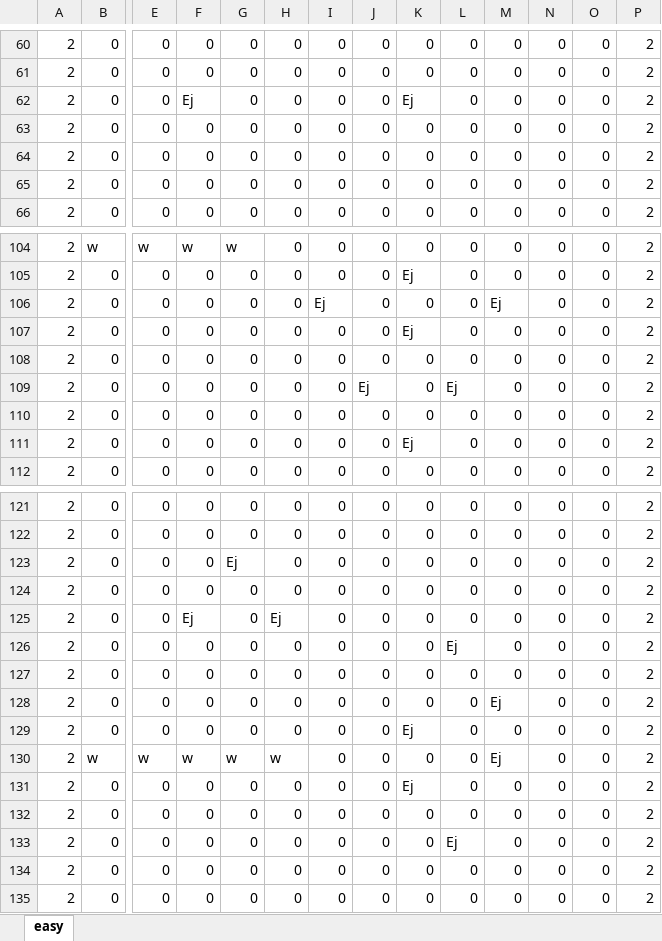
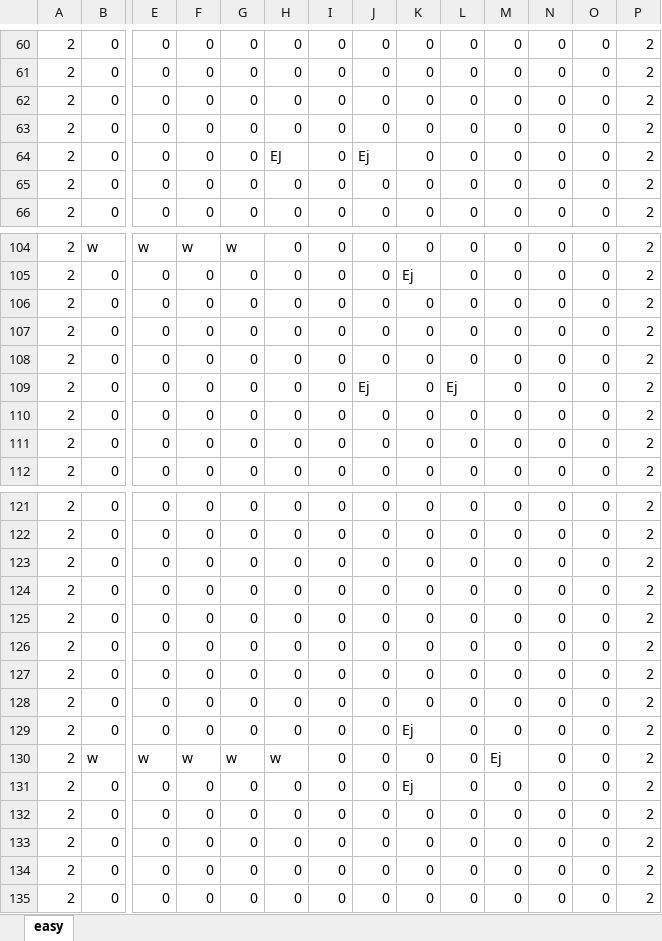
Before and after one commit to Takanashi1339/Gamejam10, an Excel workbook: BoundyShooter/BoundyShooter/Content/easy.xlsx, sheet easy, drawn as a sheet; only a part is shown, gaps mark what is left out; values as stored, in another font and other column widths than the file's, no borders; conditional formats not drawn; removed rows and columns are numbered as before the commit, all else as after; rows hold the shown columns only; the diff covers the shown part only; the diff names each change by its address in the sheet, - before the commit and + after, or states it on an @@ line.

```diff
--- a/BoundyShooter/BoundyShooter/Content/easy.xlsx (sheet easy)
+++ b/BoundyShooter/BoundyShooter/Content/easy.xlsx (sheet easy)
-row 62: 2 | 0 | 0 | Ej | 0 | 0 | 0 | 0 | Ej | 0 | 0 | 0 | 0 | 2
+row 64: 2 | 0 | 0 | 0 | 0 | EJ | 0 | Ej | 0 | 0 | 0 | 0 | 0 | 2
-I106: Ej
+I106: 0
-M106: Ej
+M106: 0
-row 107: 2 | 0 | 0 | 0 | 0 | 0 | 0 | 0 | Ej | 0 | 0 | 0 | 0 | 2
+row 107: 2 | 0 | 0 | 0 | 0 | 0 | 0 | 0 | 0 | 0 | 0 | 0 | 0 | 2
-row 111: 2 | 0 | 0 | 0 | 0 | 0 | 0 | 0 | Ej | 0 | 0 | 0 | 0 | 2
+row 111: 2 | 0 | 0 | 0 | 0 | 0 | 0 | 0 | 0 | 0 | 0 | 0 | 0 | 2
-row 123: 2 | 0 | 0 | 0 | Ej | 0 | 0 | 0 | 0 | 0 | 0 | 0 | 0 | 2
-row 125: 2 | 0 | 0 | Ej | 0 | Ej | 0 | 0 | 0 | 0 | 0 | 0 | 0 | 2
-row 126: 2 | 0 | 0 | 0 | 0 | 0 | 0 | 0 | 0 | Ej | 0 | 0 | 0 | 2
-M125: Ej
+M125: 0
+row 126: 2 | 0 | 0 | 0 | 0 | 0 | 0 | 0 | 0 | 0 | 0 | 0 | 0 | 2
+row 127: 2 | 0 | 0 | 0 | 0 | 0 | 0 | 0 | 0 | 0 | 0 | 0 | 0 | 2
+row 128: 2 | 0 | 0 | 0 | 0 | 0 | 0 | 0 | 0 | 0 | 0 | 0 | 0 | 2
-L133: Ej
+L133: 0
```
Also changed, not shown: 2 added rows, 2 removed rows, 1 moved row and 8 edited cells elsewhere in this sheet, 8 other files.
